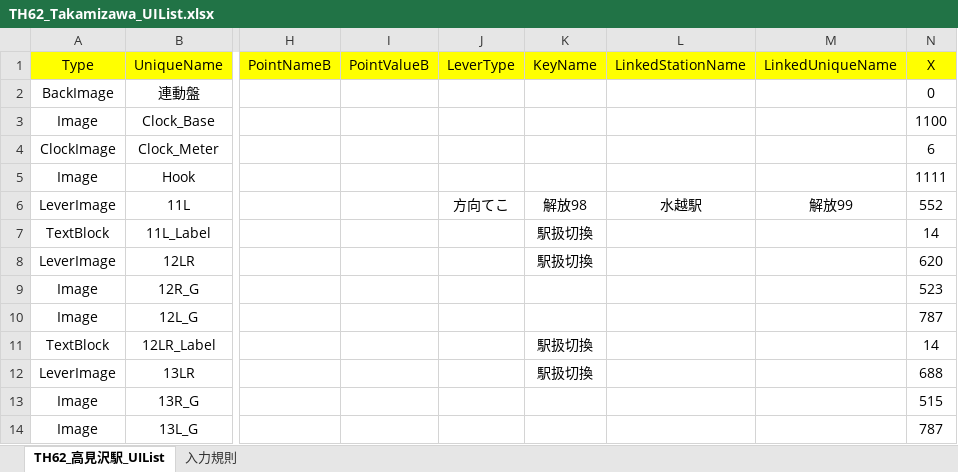
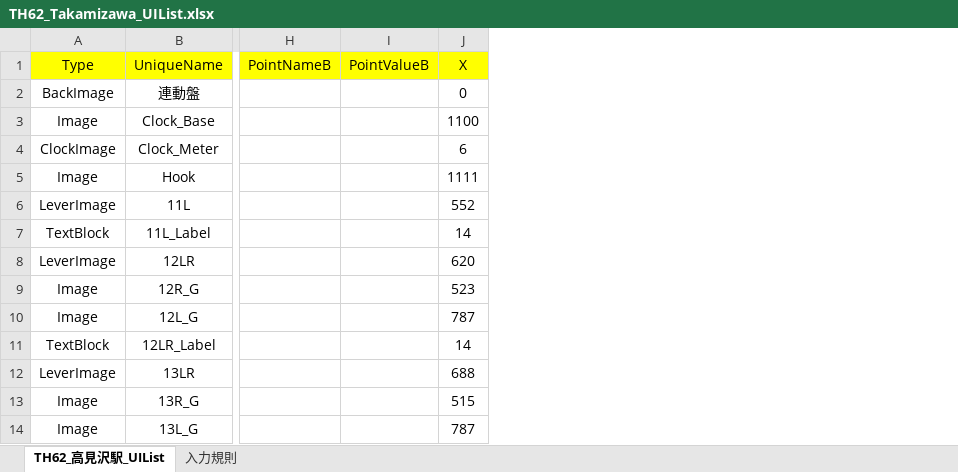
Before and after one commit to suine97/TatehamaInterlockingConsole, an Excel workbook: exe/TSV/Excel/TH62_Takamizawa_UIList.xlsx, sheet TH62_高見沢駅_UIList, drawn as a sheet; only a part is shown, gaps mark what is left out; values as stored, in another font and other column widths than the file's, no borders; charts and pictures not drawn; the diff names each change by its address in the sheet, - before the commit and + after, or states it on an @@ line.

```diff
--- a/exe/TSV/Excel/TH62_Takamizawa_UIList.xlsx (sheet TH62_高見沢駅_UIList)
+++ b/exe/TSV/Excel/TH62_Takamizawa_UIList.xlsx (sheet TH62_高見沢駅_UIList)
-column J (LeverType), row 6: 方向てこ
-column K (KeyName), rows 6-12: 解放98 | 駅扱切換 | 駅扱切換 |  |  | 駅扱切換 | 駅扱切換
-column L (LinkedStationName), row 6: 水越駅
-column M (LinkedUniqueName), row 6: 解放99
```
Also changed, not shown: formulas that keep their value, charts or pictures, exe/TSV/Excel/TH61_Hinomori_UIList.xlsx, exe/TSV/Excel/TH65_Daidoji_UIList.xlsx, 40 other files.
